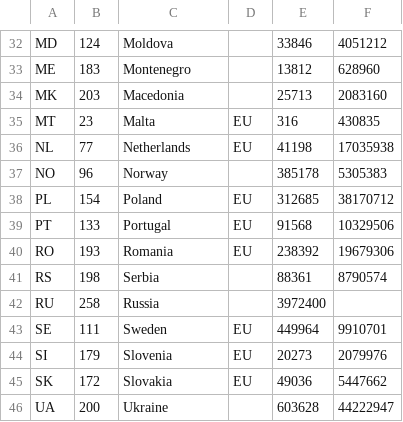
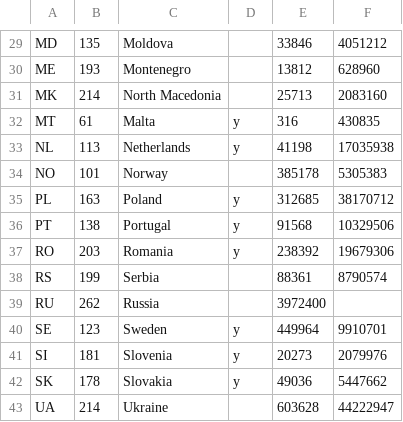
Before and after one commit to DimEvil/species-lists-red-list-butterflies, a CSV file: data/interim/species_per_country.csv, drawn as a sheet; only a part is shown, gaps mark what is left out; addresses are those after the commit; the diff covers the shown part only; the diff names each change by its address in the sheet, - before the commit and + after, or states it on an @@ line.

```diff
--- a/data/interim/species_per_country.csv
+++ b/data/interim/species_per_country.csv
-B29: 124
+B29: 135
-B30: 183
+B30: 193
-B31: 203
+B31: 214
-C31: Macedonia
+C31: North Macedonia
-B32: 23
+B32: 61
-D32:D33: EU
+D32:D33: y
-B33: 77
+B33: 113
-B34: 96
+B34: 101
-B35: 154
+B35: 163
-D35:D37: EU
+D35:D37: y
-B36: 133
+B36: 138
-B37: 193
+B37: 203
-B38: 198
+B38: 199
-B39: 258
+B39: 262
-B40: 111
+B40: 123
-D40:D42: EU
+D40:D42: y
-B41: 179
+B41: 181
-B42: 172
+B42: 178
-B43: 200
+B43: 214
```
Also changed, not shown: 1 added row, 4 removed rows and 45 edited cells elsewhere in this file, data/interim/country_per_species.csv, 1 other file.
